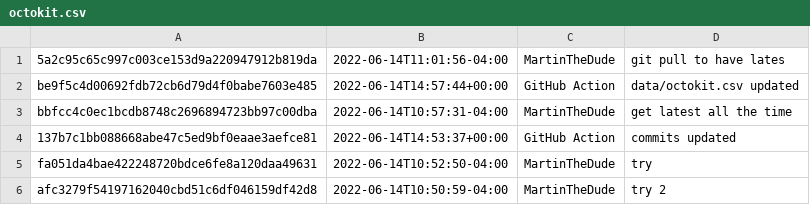
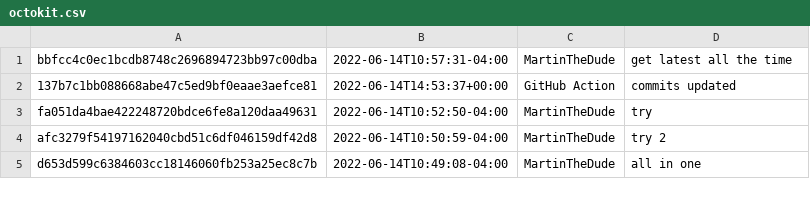
Before and after one commit to MartinTheDude/testingMagicDraw, a CSV file: data/octokit.csv, drawn as a sheet; only a part is shown; the shorter side is filled out with more unchanged rows.

```diff
--- a/data/octokit.csv
+++ b/data/octokit.csv
@@ -1,3 +1 @@
-5a2c95c65c997c003ce153d9a220947912b819da, 2022-06-14T11:01:56-04:00, MartinTheDude, git pull to have lates
-be9f5c4d00692fdb72cb6d79d4f0babe7603e485, 2022-06-14T14:57:44+00:00, GitHub Action, data/octokit.csv updated
 bbfcc4c0ec1bcdb8748c2696894723bb97c00dba, 2022-06-14T10:57:31-04:00, MartinTheDude, get latest all the time
```
Also changed, not shown: commits.csv.
